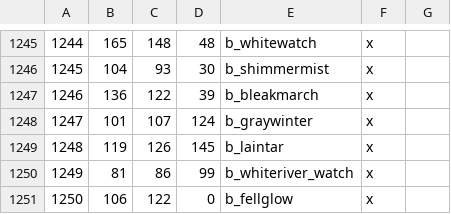
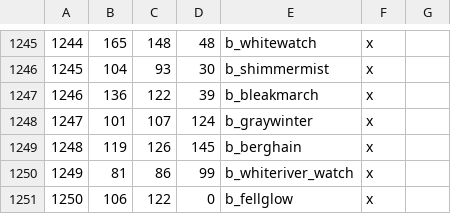
Before and after one commit to Vertimnus/elder-kings-ck3, a CSV file: map_data/definition.csv, drawn as a sheet; only a part is shown, gaps mark what is left out.

```diff
--- a/map_data/definition.csv
+++ b/map_data/definition.csv
@@ -1248,3 +1248,3 @@
 1247;101;107;124;b_graywinter;x;
-1248;119;126;145;b_laintar;x;
+1248;119;126;145;b_berghain;x;
 1249;81;86;99;b_whiteriver_watch;x;
```
Also changed, not shown: 3 other files.
